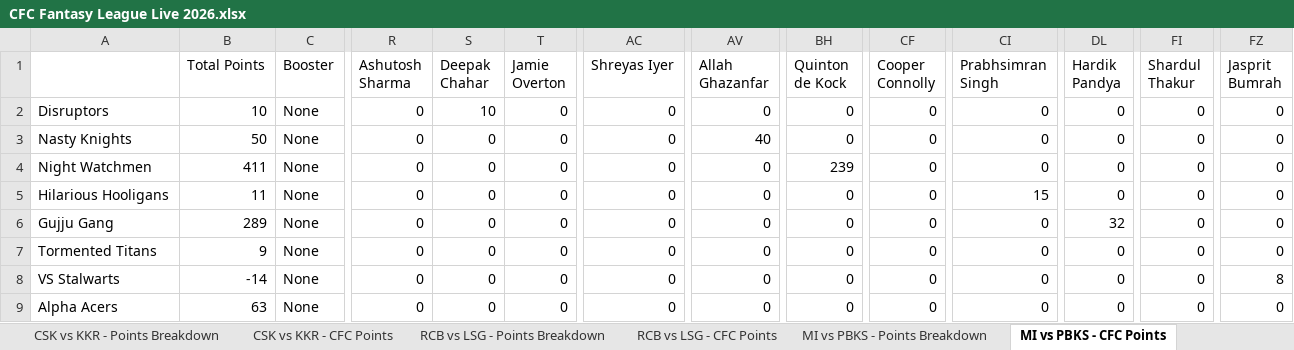
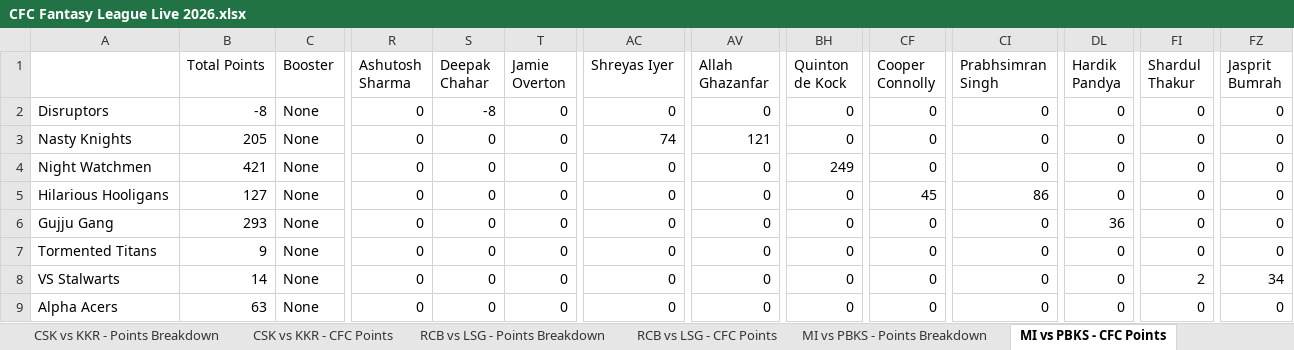
Before and after one commit to nisarg-m-shah/IPL-Fantasy-2026, an Excel workbook: CFC Fantasy League Live 2026.xlsx, sheet MI vs PBKS - CFC Points, drawn as a sheet; only a part is shown, gaps mark what is left out; values as stored, in another font and other column widths than the file's, no borders; the diff names each change by its address in the sheet, - before the commit and + after, or states it on an @@ line.

```diff
--- a/CFC Fantasy League Live 2026.xlsx (sheet MI vs PBKS - CFC Points)
+++ b/CFC Fantasy League Live 2026.xlsx (sheet MI vs PBKS - CFC Points)
-B2 (Total Points): 10
+B2 (Total Points): -8
-S2 (Deepak Chahar): 10
+S2 (Deepak Chahar): -8
-B3 (Total Points): 50
+B3 (Total Points): 205
-AC3 (Shreyas Iyer): 0
+AC3 (Shreyas Iyer): 74
-AV3 (Allah Ghazanfar): 40
+AV3 (Allah Ghazanfar): 121
-B4 (Total Points): 411
+B4 (Total Points): 421
-BH4 (Quinton de Kock): 239
+BH4 (Quinton de Kock): 249
-B5 (Total Points): 11
+B5 (Total Points): 127
-CF5 (Cooper Connolly): 0
+CF5 (Cooper Connolly): 45
-CI5 (Prabhsimran Singh): 15
+CI5 (Prabhsimran Singh): 86
-B6 (Total Points): 289
+B6 (Total Points): 293
-DL6 (Hardik Pandya): 32
+DL6 (Hardik Pandya): 36
-B8 (Total Points): -14
+B8 (Total Points): 14
-FI8 (Shardul Thakur): 0
+FI8 (Shardul Thakur): 2
-FZ8 (Jasprit Bumrah): 8
+FZ8 (Jasprit Bumrah): 34
```
Also changed, not shown: sheet Player Final Points, sheet MI vs PBKS - Points Breakdown, sheet Team Final Points.
